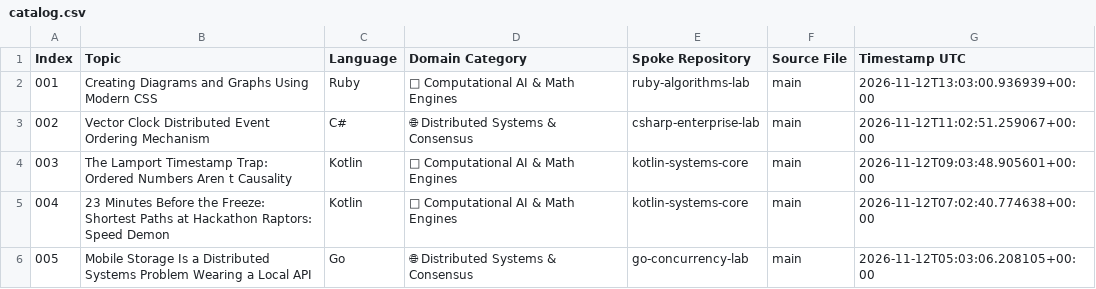
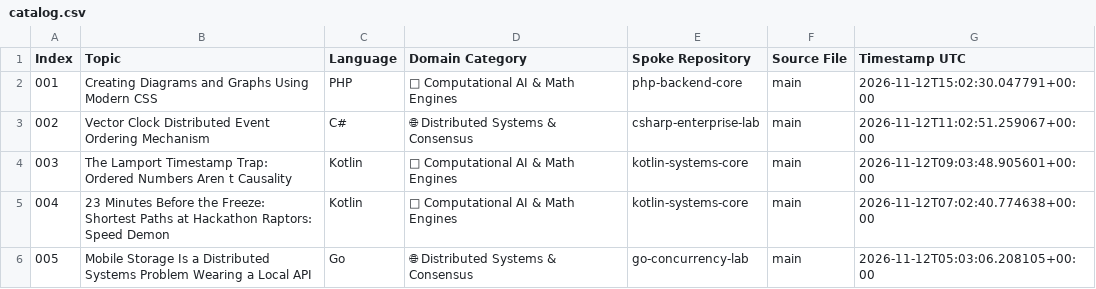
Before and after one commit to myonathanlinkedin/polyglot-systems-index, a CSV file: catalog.csv, drawn as a sheet; only a part is shown.

Commit message:
docs(index): update master algorithmic catalog (505 verified modules) [skip ci]

```diff
--- a/catalog.csv
+++ b/catalog.csv
@@ -1,3 +1,3 @@
 Index,Topic,Language,Domain Category,Spoke Repository,Source File,Timestamp UTC
-001,Creating Diagrams and Graphs Using Modern CSS,Ruby,🧠 Computational AI & Math Engines,ruby-algorithms-lab,main,2026-11-12T13:03:00.936939+00:00
+001,Creating Diagrams and Graphs Using Modern CSS,PHP,🧠 Computational AI & Math Engines,php-backend-core,main,2026-11-12T15:02:30.047791+00:00
 002,Vector Clock Distributed Event Ordering Mechanism,C#,🌐 Distributed Systems & Consensus,csharp-enterprise-lab,main,2026-11-12T11:02:51.259067+00:00
```
Also changed, not shown: 2 other files.
